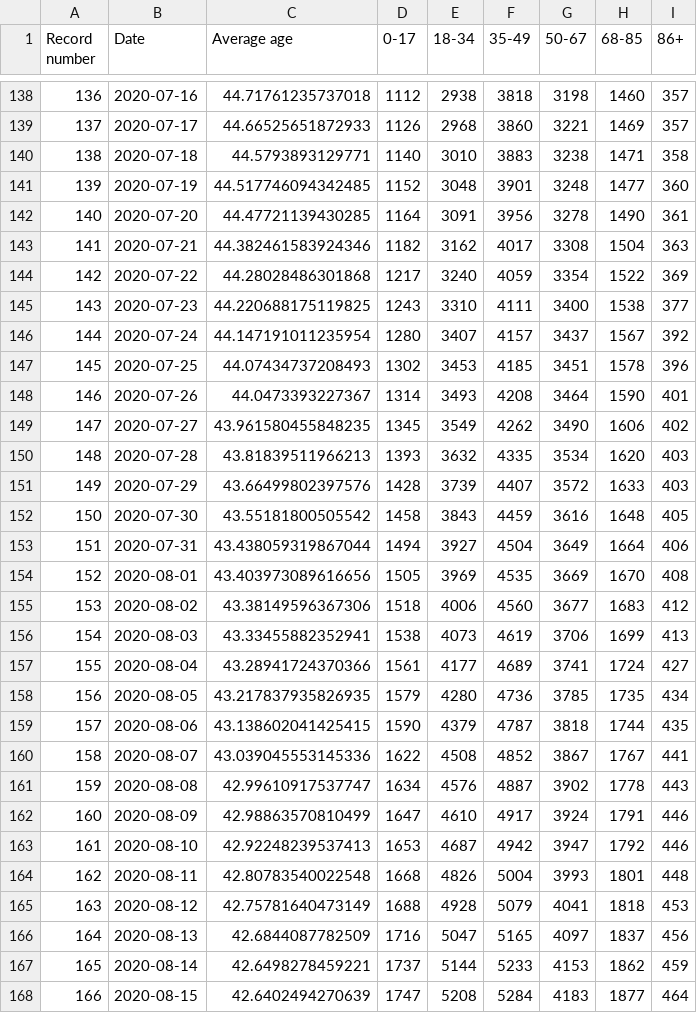
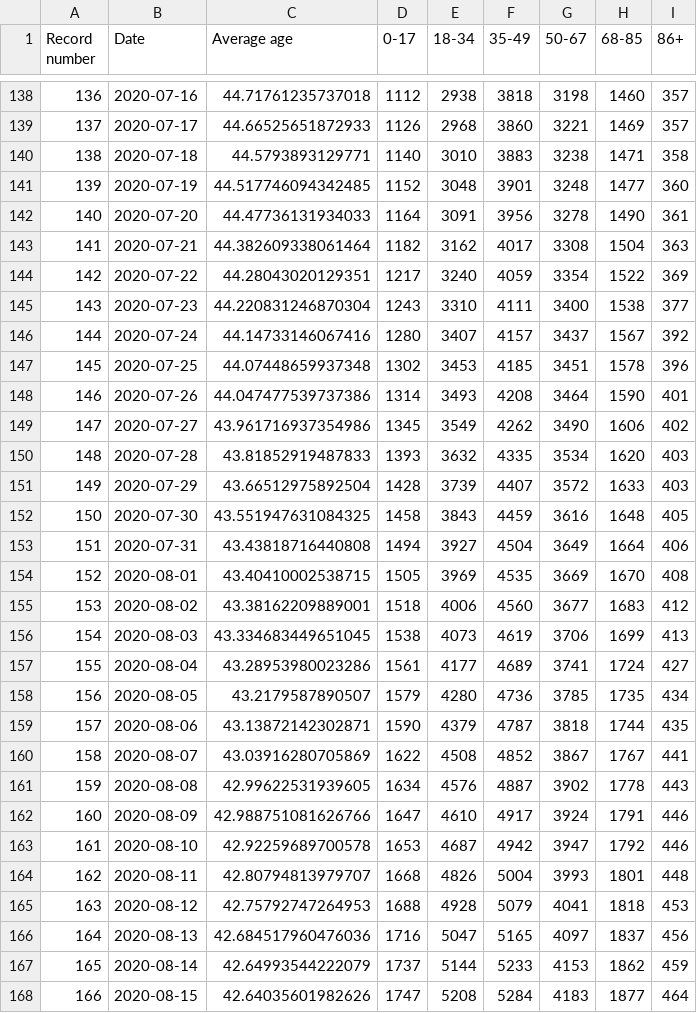
Before and after one commit to kukosek/czech-covid-db, a CSV file: uzis/records_confirmed-agegroups_uzis.csv, drawn as a sheet; only a part is shown, gaps mark what is left out; the diff covers the shown part only.

```diff
--- a/uzis/records_confirmed-agegroups_uzis.csv
+++ b/uzis/records_confirmed-agegroups_uzis.csv
@@ -141,28 +141,28 @@ Record number,Date,Average age,0-17,18-34,35-49,50-67,68-85,86+
 139,2020-07-19,44.517746094342485,1152,3048,3901,3248,1477,360
-140,2020-07-20,44.47721139430285,1164,3091,3956,3278,1490,361
-141,2020-07-21,44.382461583924346,1182,3162,4017,3308,1504,363
-142,2020-07-22,44.28028486301868,1217,3240,4059,3354,1522,369
-143,2020-07-23,44.220688175119825,1243,3310,4111,3400,1538,377
-144,2020-07-24,44.147191011235954,1280,3407,4157,3437,1567,392
-145,2020-07-25,44.07434737208493,1302,3453,4185,3451,1578,396
-146,2020-07-26,44.0473393227367,1314,3493,4208,3464,1590,401
-147,2020-07-27,43.961580455848235,1345,3549,4262,3490,1606,402
-148,2020-07-28,43.81839511966213,1393,3632,4335,3534,1620,403
-149,2020-07-29,43.66499802397576,1428,3739,4407,3572,1633,403
-150,2020-07-30,43.55181800505542,1458,3843,4459,3616,1648,405
-151,2020-07-31,43.438059319867044,1494,3927,4504,3649,1664,406
-152,2020-08-01,43.403973089616656,1505,3969,4535,3669,1670,408
-153,2020-08-02,43.38149596367306,1518,4006,4560,3677,1683,412
-154,2020-08-03,43.33455882352941,1538,4073,4619,3706,1699,413
-155,2020-08-04,43.28941724370366,1561,4177,4689,3741,1724,427
-156,2020-08-05,43.217837935826935,1579,4280,4736,3785,1735,434
-157,2020-08-06,43.138602041425415,1590,4379,4787,3818,1744,435
-158,2020-08-07,43.039045553145336,1622,4508,4852,3867,1767,441
-159,2020-08-08,42.99610917537747,1634,4576,4887,3902,1778,443
-160,2020-08-09,42.98863570810499,1647,4610,4917,3924,1791,446
-161,2020-08-10,42.92248239537413,1653,4687,4942,3947,1792,446
-162,2020-08-11,42.80783540022548,1668,4826,5004,3993,1801,448
-163,2020-08-12,42.75781640473149,1688,4928,5079,4041,1818,453
-164,2020-08-13,42.6844087782509,1716,5047,5165,4097,1837,456
-165,2020-08-14,42.6498278459221,1737,5144,5233,4153,1862,459
-166,2020-08-15,42.6402494270639,1747,5208,5284,4183,1877,464
+140,2020-07-20,44.47736131934033,1164,3091,3956,3278,1490,361
+141,2020-07-21,44.382609338061464,1182,3162,4017,3308,1504,363
+142,2020-07-22,44.28043020129351,1217,3240,4059,3354,1522,369
+143,2020-07-23,44.220831246870304,1243,3310,4111,3400,1538,377
+144,2020-07-24,44.14733146067416,1280,3407,4157,3437,1567,392
+145,2020-07-25,44.07448659937348,1302,3453,4185,3451,1578,396
+146,2020-07-26,44.047477539737386,1314,3493,4208,3464,1590,401
+147,2020-07-27,43.961716937354986,1345,3549,4262,3490,1606,402
+148,2020-07-28,43.81852919487833,1393,3632,4335,3534,1620,403
+149,2020-07-29,43.66512975892504,1428,3739,4407,3572,1633,403
+150,2020-07-30,43.551947631084325,1458,3843,4459,3616,1648,405
+151,2020-07-31,43.43818716440808,1494,3927,4504,3649,1664,406
+152,2020-08-01,43.40410002538715,1505,3969,4535,3669,1670,408
+153,2020-08-02,43.38162209889001,1518,4006,4560,3677,1683,412
+154,2020-08-03,43.334683449651045,1538,4073,4619,3706,1699,413
+155,2020-08-04,43.28953980023286,1561,4177,4689,3741,1724,427
+156,2020-08-05,43.2179587890507,1579,4280,4736,3785,1735,434
+157,2020-08-06,43.13872142302871,1590,4379,4787,3818,1744,435
+158,2020-08-07,43.03916280705869,1622,4508,4852,3867,1767,441
+159,2020-08-08,42.99622531939605,1634,4576,4887,3902,1778,443
+160,2020-08-09,42.988751081626766,1647,4610,4917,3924,1791,446
+161,2020-08-10,42.92259689700578,1653,4687,4942,3947,1792,446
+162,2020-08-11,42.80794813979707,1668,4826,5004,3993,1801,448
+163,2020-08-12,42.75792747264953,1688,4928,5079,4041,1818,453
+164,2020-08-13,42.684517960476036,1716,5047,5165,4097,1837,456
+165,2020-08-14,42.64993544222079,1737,5144,5233,4153,1862,459
+166,2020-08-15,42.64035601982626,1747,5208,5284,4183,1877,464
```
Also changed, not shown: 81 edited cells elsewhere in this file, uzis/records_confirmed_uzis.csv, uzis/records_imports_uzis.csv, 1 other file.
